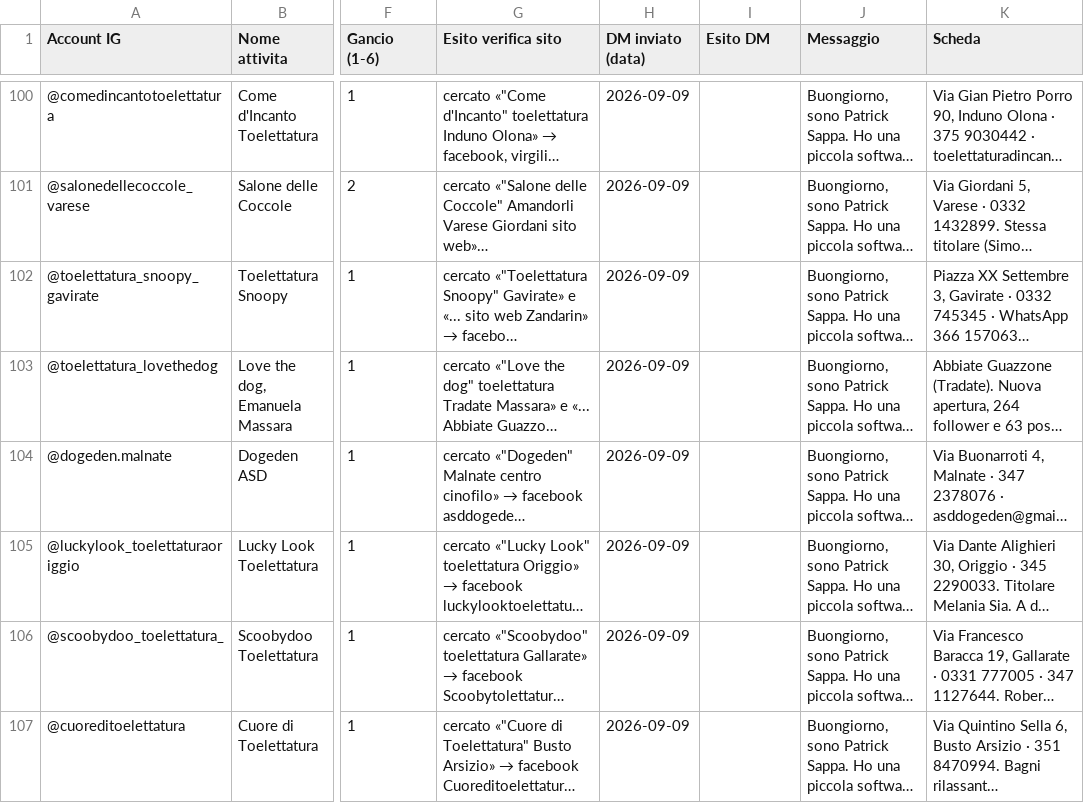
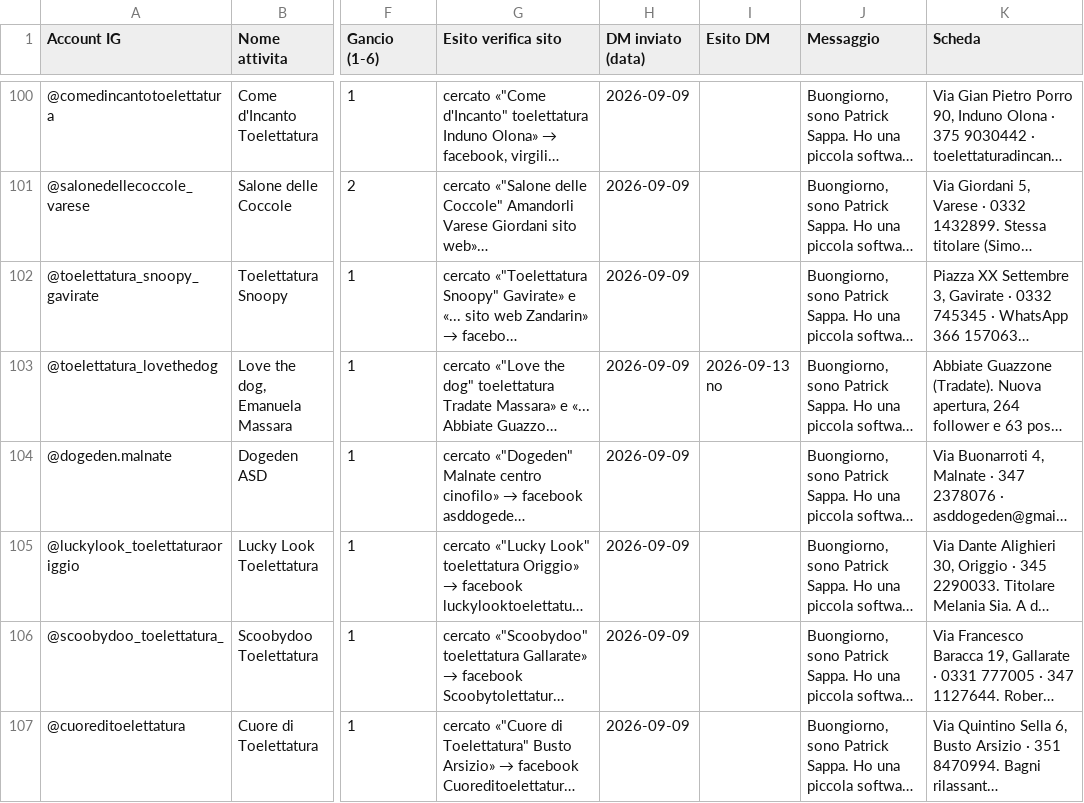
Before and after one commit to Nixo999/denki-brain, a CSV file: 02-Sales/strumenti/lista-corrente.csv, drawn as a sheet; only a part is shown, gaps mark what is left out; long unchanged cells end in …; the diff covers the shown part only; the diff names each change by its address in the sheet, - before the commit and + after, or states it on an @@ line.

```diff
--- a/02-Sales/strumenti/lista-corrente.csv
+++ b/02-Sales/strumenti/lista-corrente.csv
-I103 (Esito DM): (empty)
+I103 (Esito DM): 2026-09-13 no
```
Also changed, not shown: 13 edited cells elsewhere in this file, 02-Sales/liste/risposte-dm.csv, 1 other file.
